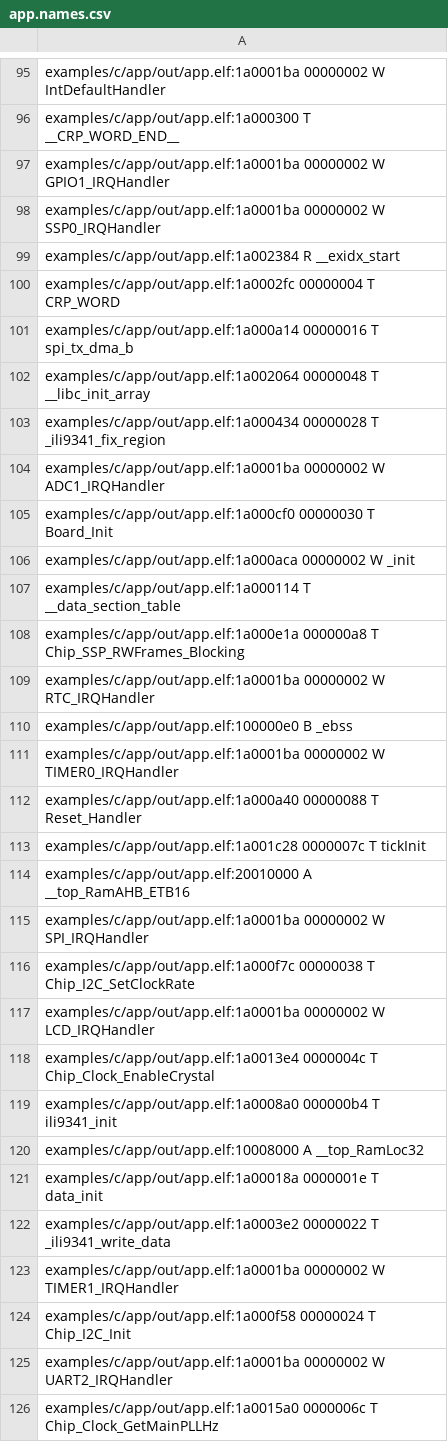
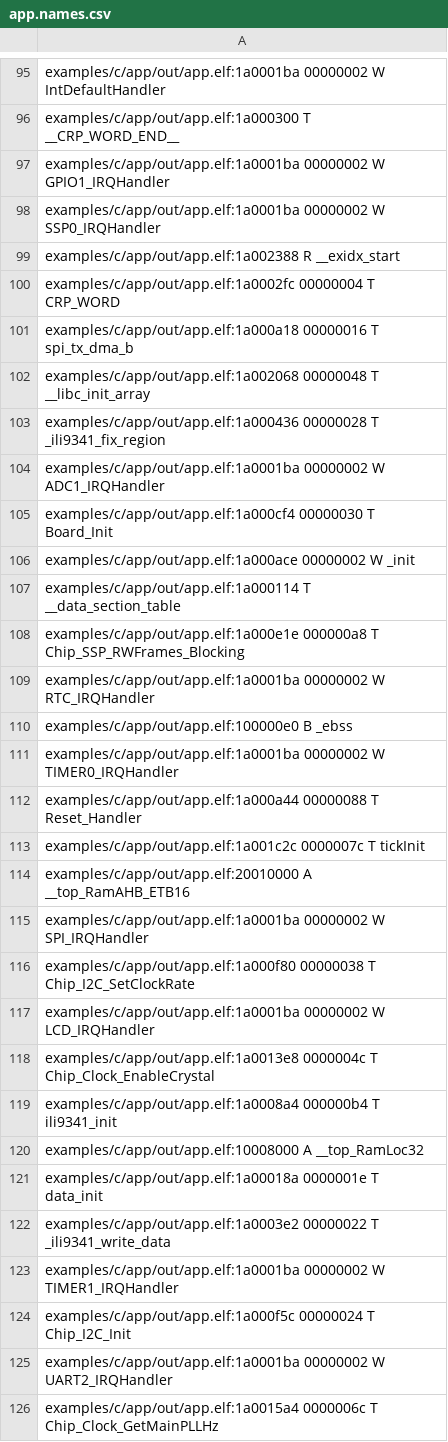
Before and after one commit to RamiroMadera/Proyecto_GENERATOR, a CSV file: app/out/app.names.csv, drawn as a sheet; only a part is shown, gaps mark what is left out; the diff covers the shown part only.

```diff
--- a/app/out/app.names.csv
+++ b/app/out/app.names.csv
@@ -98,12 +98,12 @@ examples/c/app/out/app.elf:1a0001ba 00000002 W GPIO1_IRQHandler
 examples/c/app/out/app.elf:1a0001ba 00000002 W SSP0_IRQHandler
-examples/c/app/out/app.elf:1a002384 R __exidx_start
+examples/c/app/out/app.elf:1a002388 R __exidx_start
 examples/c/app/out/app.elf:1a0002fc 00000004 T CRP_WORD
-examples/c/app/out/app.elf:1a000a14 00000016 T spi_tx_dma_b
-examples/c/app/out/app.elf:1a002064 00000048 T __libc_init_array
-examples/c/app/out/app.elf:1a000434 00000028 T _ili9341_fix_region
+examples/c/app/out/app.elf:1a000a18 00000016 T spi_tx_dma_b
+examples/c/app/out/app.elf:1a002068 00000048 T __libc_init_array
+examples/c/app/out/app.elf:1a000436 00000028 T _ili9341_fix_region
 examples/c/app/out/app.elf:1a0001ba 00000002 W ADC1_IRQHandler
-examples/c/app/out/app.elf:1a000cf0 00000030 T Board_Init
-examples/c/app/out/app.elf:1a000aca 00000002 W _init
+examples/c/app/out/app.elf:1a000cf4 00000030 T Board_Init
+examples/c/app/out/app.elf:1a000ace 00000002 W _init
 examples/c/app/out/app.elf:1a000114 T __data_section_table
-examples/c/app/out/app.elf:1a000e1a 000000a8 T Chip_SSP_RWFrames_Blocking
+examples/c/app/out/app.elf:1a000e1e 000000a8 T Chip_SSP_RWFrames_Blocking
 examples/c/app/out/app.elf:1a0001ba 00000002 W RTC_IRQHandler
@@ -111,10 +111,10 @@ examples/c/app/out/app.elf:100000e0 B _ebss
 examples/c/app/out/app.elf:1a0001ba 00000002 W TIMER0_IRQHandler
-examples/c/app/out/app.elf:1a000a40 00000088 T Reset_Handler
-examples/c/app/out/app.elf:1a001c28 0000007c T tickInit
+examples/c/app/out/app.elf:1a000a44 00000088 T Reset_Handler
+examples/c/app/out/app.elf:1a001c2c 0000007c T tickInit
 examples/c/app/out/app.elf:20010000 A __top_RamAHB_ETB16
 examples/c/app/out/app.elf:1a0001ba 00000002 W SPI_IRQHandler
-examples/c/app/out/app.elf:1a000f7c 00000038 T Chip_I2C_SetClockRate
+examples/c/app/out/app.elf:1a000f80 00000038 T Chip_I2C_SetClockRate
 examples/c/app/out/app.elf:1a0001ba 00000002 W LCD_IRQHandler
-examples/c/app/out/app.elf:1a0013e4 0000004c T Chip_Clock_EnableCrystal
-examples/c/app/out/app.elf:1a0008a0 000000b4 T ili9341_init
+examples/c/app/out/app.elf:1a0013e8 0000004c T Chip_Clock_EnableCrystal
+examples/c/app/out/app.elf:1a0008a4 000000b4 T ili9341_init
 examples/c/app/out/app.elf:10008000 A __top_RamLoc32
@@ -123,4 +123,4 @@ examples/c/app/out/app.elf:1a0003e2 00000022 T _ili9341_write_data
 examples/c/app/out/app.elf:1a0001ba 00000002 W TIMER1_IRQHandler
-examples/c/app/out/app.elf:1a000f58 00000024 T Chip_I2C_Init
+examples/c/app/out/app.elf:1a000f5c 00000024 T Chip_I2C_Init
 examples/c/app/out/app.elf:1a0001ba 00000002 W UART2_IRQHandler
-examples/c/app/out/app.elf:1a0015a0 0000006c T Chip_Clock_GetMainPLLHz
+examples/c/app/out/app.elf:1a0015a4 0000006c T Chip_Clock_GetMainPLLHz
```
Also changed, not shown: 99 edited cells elsewhere in this file, 10 other files.
